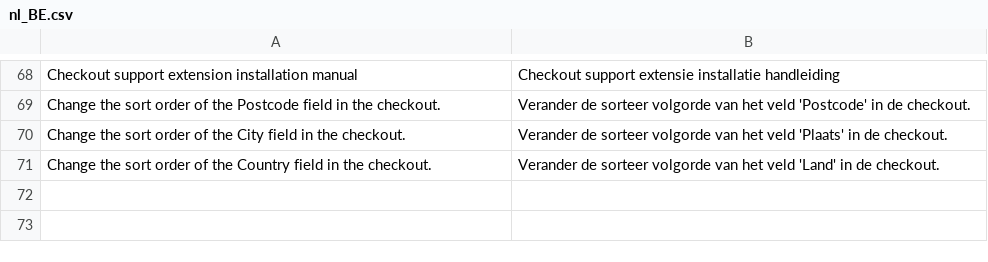
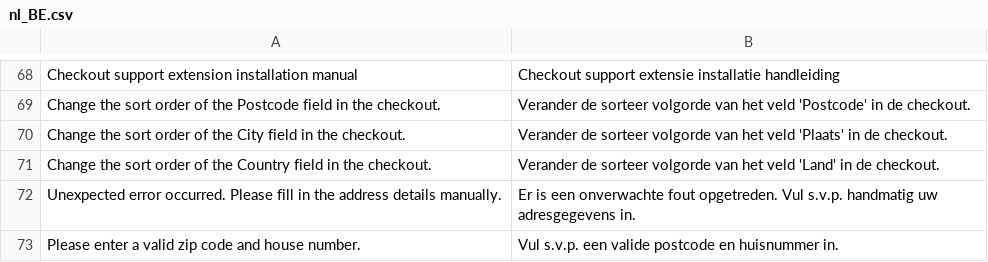
Before and after one commit to postcodeservice/postcode-magento2, a CSV file: i18n/nl_BE.csv, drawn as a sheet; only a part is shown, gaps mark what is left out; the diff names each change by its address in the sheet, - before the commit and + after, or states it on an @@ line.

```diff
--- a/i18n/nl_BE.csv
+++ b/i18n/nl_BE.csv
+row 72: Unexpected error occurred. Please fill in the address details manually. | Er is een onverwachte fout opgetreden. Vul s.v.p. handmatig uw adresgegevens in.
+row 73: Please enter a valid zip code and house number. | Vul s.v.p. een valide postcode en huisnummer in.
```
Also changed, not shown: i18n/en_US.csv, i18n/fr_FR.csv, 3 other files.
